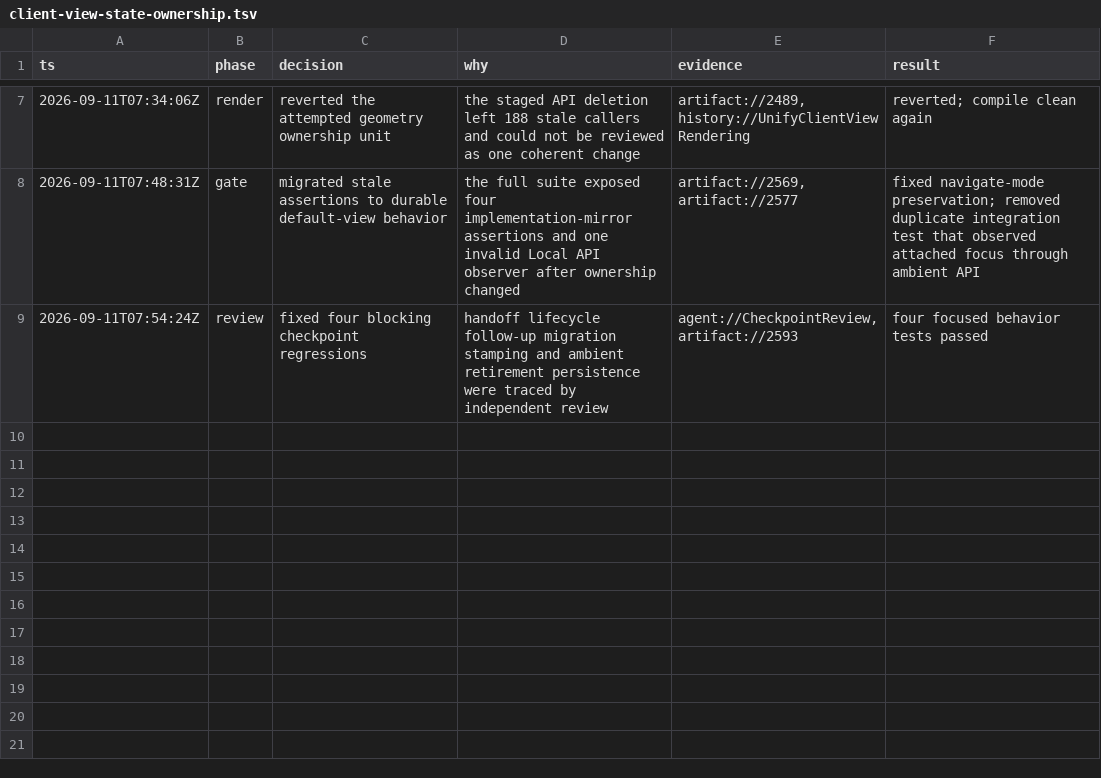
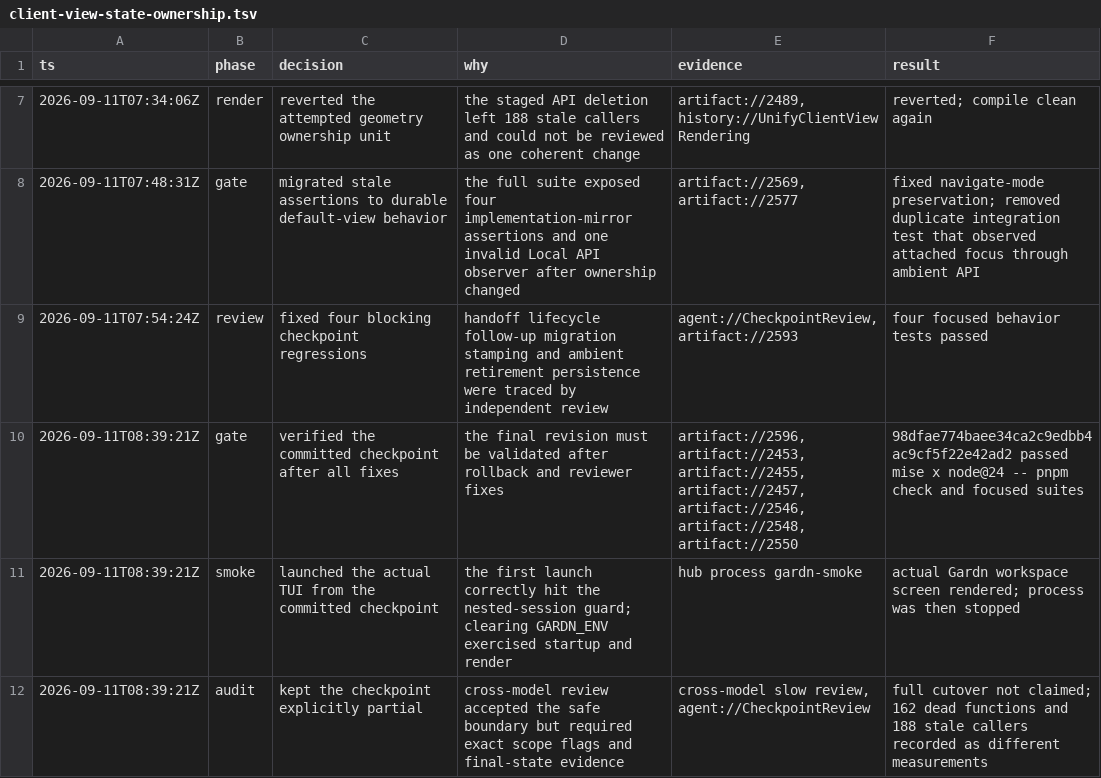
Before and after one commit to masakirocorp/gardn, a TSV file: .audit/client-view-state-ownership.tsv, drawn as a sheet; only a part is shown, gaps mark what is left out; the diff names each change by its address in the sheet, - before the commit and + after, or states it on an @@ line.

Commit message:
chore: record client view checkpoint evidence

```diff
--- a/.audit/client-view-state-ownership.tsv
+++ b/.audit/client-view-state-ownership.tsv
+row 10: 2026-09-11T08:39:21Z | gate | verified the committed checkpoint after all fixes | the final revision must be validated after rollback and reviewer fixes | artifact://2596, artifact://2453, artifact://2455, artifact://2457, artifact://2546, artifact://2548, artifact://2550 | 98dfae774baee34ca2c9edbb4ac9cf5f22e42ad2 passed mise x node@24 -- pnpm check and focused suites
+row 11: 2026-09-11T08:39:21Z | smoke | launched the actual TUI from the committed checkpoint | the first launch correctly hit the nested-session guard; clearing GARDN_ENV exercised startup and render | hub process gardn-smoke | actual Gardn workspace screen rendered; process was then stopped
+row 12: 2026-09-11T08:39:21Z | audit | kept the checkpoint explicitly partial | cross-model review accepted the safe boundary but required exact scope flags and final-state evidence | cross-model slow review, agent://CheckpointReview | full cutover not claimed; 162 dead functions and 188 stale callers recorded as different measurements
```
